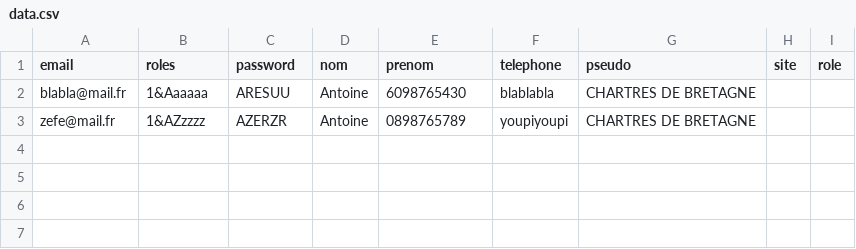
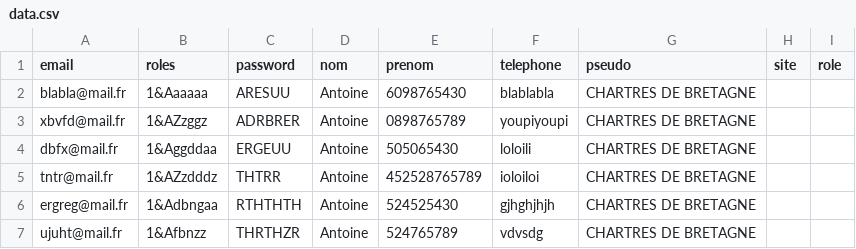
Before and after one commit to JB-Ginguene/sortir.com, a CSV file: public/data/data.csv, drawn as a sheet.

```diff
--- a/public/data/data.csv
+++ b/public/data/data.csv
@@ -2,2 +2,6 @@ email;roles;password;nom;prenom;telephone;pseudo;site;role
 blabla@mail.fr;1&Aaaaaa;ARESUU;Antoine;6098765430;blablabla;CHARTRES DE BRETAGNE
-zefe@mail.fr;1&AZzzzz;AZERZR;Antoine;0898765789;youpiyoupi;CHARTRES DE BRETAGNE
+xbvfd@mail.fr;1&AZzggz;ADRBRER;Antoine;0898765789;youpiyoupi;CHARTRES DE BRETAGNE
+dbfx@mail.fr;1&Aggddaa;ERGEUU;Antoine;505065430;loloili;CHARTRES DE BRETAGNE
+tntr@mail.fr;1&AZzdddz;THTRR;Antoine;452528765789;ioloiloi;CHARTRES DE BRETAGNE
+ergreg@mail.fr;1&Adbngaa;RTHTHTH;Antoine;524525430;gjhghjhjh;CHARTRES DE BRETAGNE
+ujuht@mail.fr;1&Afbnzz;THRTHZR;Antoine;524765789;vdvsdg;CHARTRES DE BRETAGNE
```
Also changed, not shown: 1 other file.
